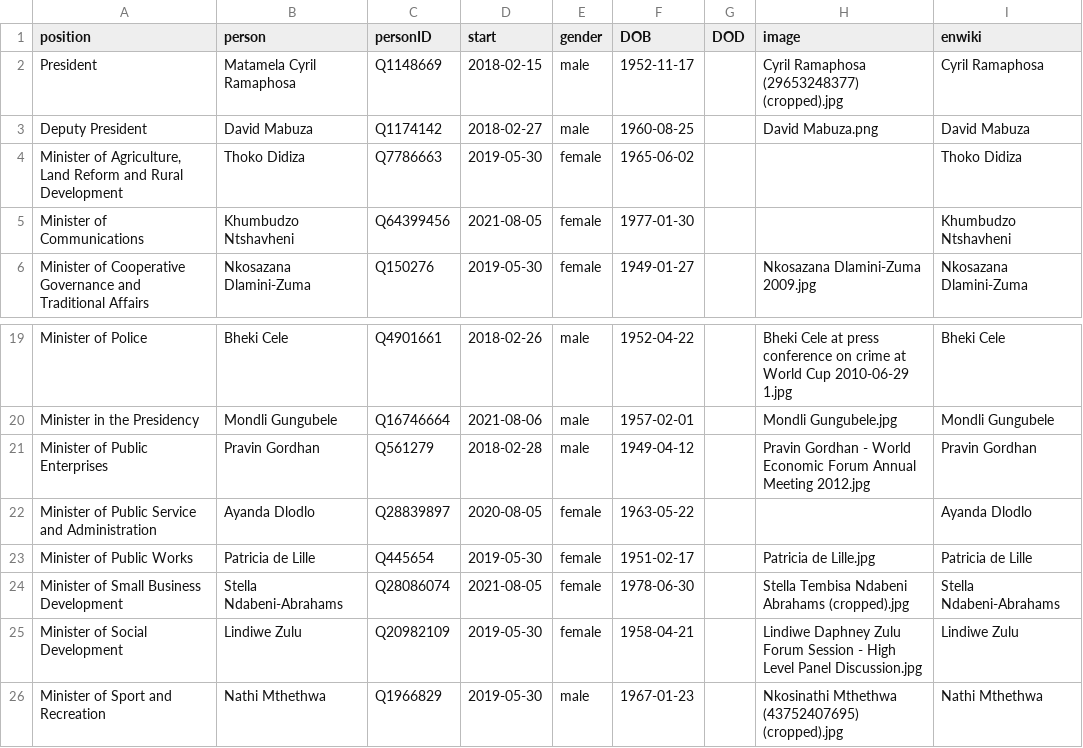
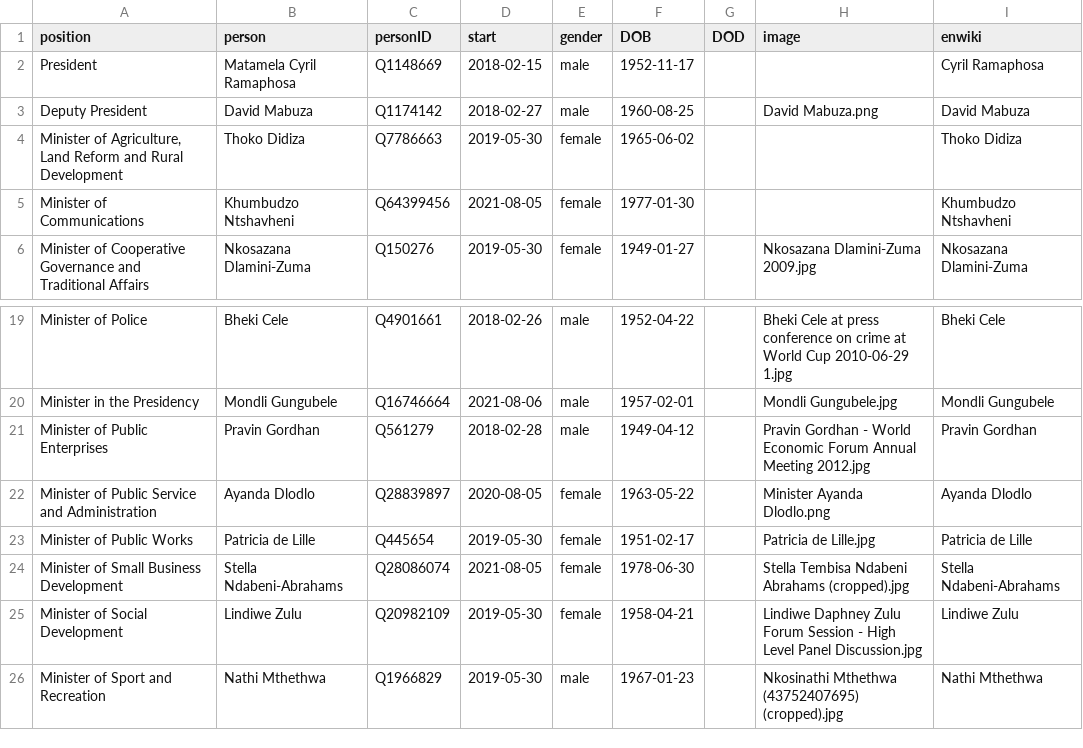
Before and after one commit to every-politician-scrapers/south-africa-cabinet, a CSV file: html/current.csv, drawn as a sheet; only a part is shown, gaps mark what is left out.

```diff
--- a/html/current.csv
+++ b/html/current.csv
@@ -1,3 +1,3 @@
 position,person,personID,start,gender,DOB,DOD,image,enwiki
-President,Matamela Cyril Ramaphosa,Q1148669,2018-02-15,male,1952-11-17,,Cyril Ramaphosa (29653248377) (cropped).jpg,Cyril Ramaphosa
+President,Matamela Cyril Ramaphosa,Q1148669,2018-02-15,male,1952-11-17,,,Cyril Ramaphosa
 Deputy President,David Mabuza,Q1174142,2018-02-27,male,1960-08-25,,David Mabuza.png,David Mabuza
@@ -21,3 +21,3 @@ Minister in the Presidency,Mondli Gungubele,Q16746664,2021-08-06,male,1957-02-01
 Minister of Public Enterprises,Pravin Gordhan,Q561279,2018-02-28,male,1949-04-12,,Pravin Gordhan - World Economic Forum Annual Meeting 2012.jpg,Pravin Gordhan
-Minister of Public Service and Administration,Ayanda Dlodlo,Q28839897,2020-08-05,female,1963-05-22,,,Ayanda Dlodlo
+Minister of Public Service and Administration,Ayanda Dlodlo,Q28839897,2020-08-05,female,1963-05-22,,Minister Ayanda Dlodlo.png,Ayanda Dlodlo
 Minister of Public Works,Patricia de Lille,Q445654,2019-05-30,female,1951-02-17,,Patricia de Lille.jpg,Patricia de Lille
```
Also changed, not shown: html/holders21.csv, html/legislators.csv.
